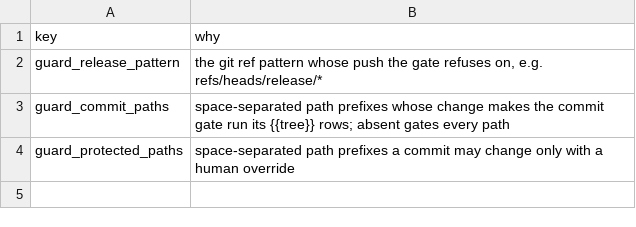
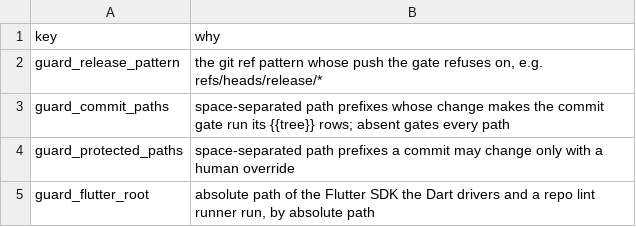
Before and after one commit to karoldabro/vault-quality-gates, a TSV file: extend/dod-keys.tsv, drawn as a sheet; the diff names each change by its address in the sheet, - before the commit and + after, or states it on an @@ line.

```diff
--- a/extend/dod-keys.tsv
+++ b/extend/dod-keys.tsv
+row 5: guard_flutter_root | absolute path of the Flutter SDK the Dart drivers and a repo lint runner run, by absolute path
```
Also changed, not shown: templates/init/flutter.tsv, 23 other files.
